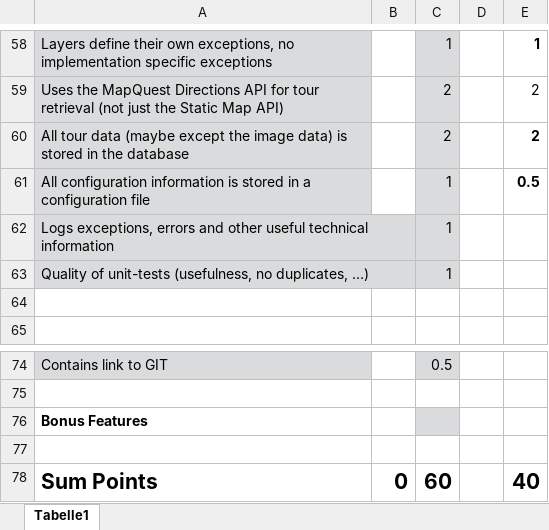
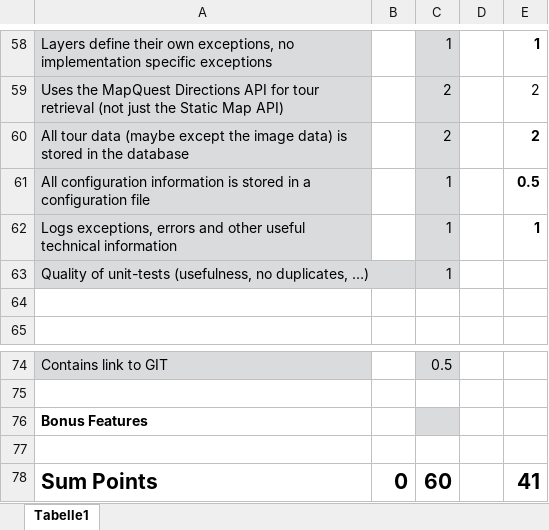
Before and after one commit to smoothjass/swen2-project, an Excel workbook: documentation/specification/TourPlanner_Checklist.xlsx, sheet Tabelle1, drawn as a sheet; only a part is shown, gaps mark what is left out; values as stored, in another font and other column widths than the file's, no borders; conditional formats not drawn; the diff names each change by its address in the sheet, - before the commit and + after, or states it on an @@ line.

```diff
--- a/documentation/specification/TourPlanner_Checklist.xlsx (sheet Tabelle1)
+++ b/documentation/specification/TourPlanner_Checklist.xlsx (sheet Tabelle1)
-E62: (empty)
+E62: 1
-E78: 40
+E78: 41
```
Also changed, not shown: 1 other file.
